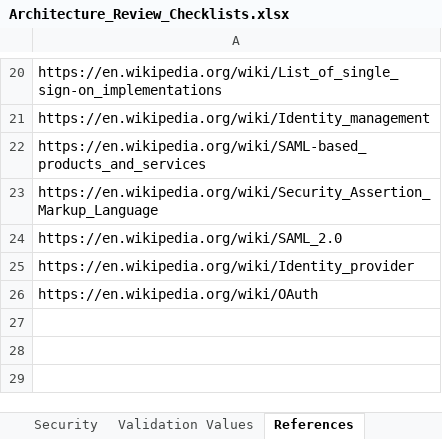
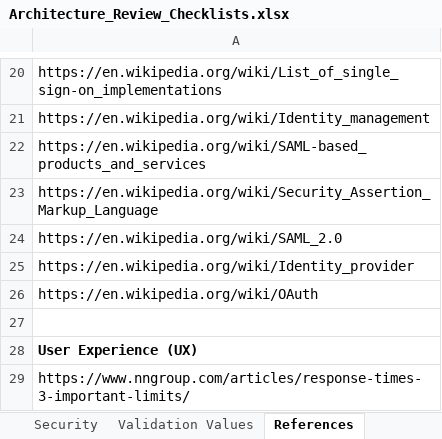
Before and after one commit to intltechventures/Consulting.Project.Tools, an Excel workbook: templates/Architecture_Review_Checklists.xlsx, sheet References, drawn as a sheet; only a part is shown, gaps mark what is left out; values as stored, in another font and other column widths than the file's, no borders; the diff names each change by its address in the sheet, - before the commit and + after, or states it on an @@ line.

Commit message:
added link

```diff
--- a/templates/Architecture_Review_Checklists.xlsx (sheet References)
+++ b/templates/Architecture_Review_Checklists.xlsx (sheet References)
+row 27: (empty)
+row 28: User Experience (UX)
+row 29: https://www.nngroup.com/articles/response-times-3-important-limits/
```
